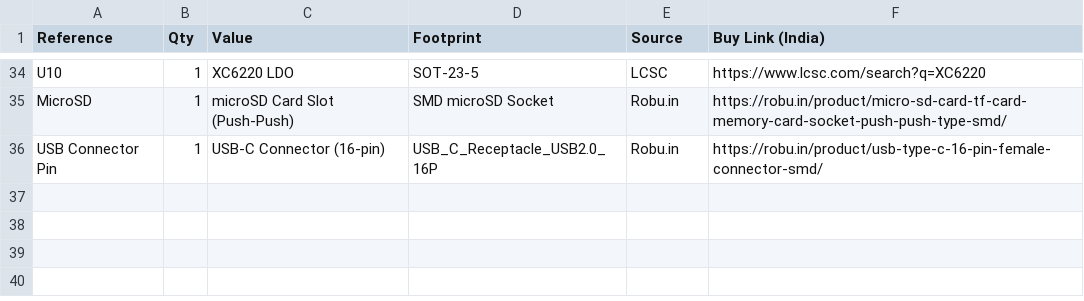
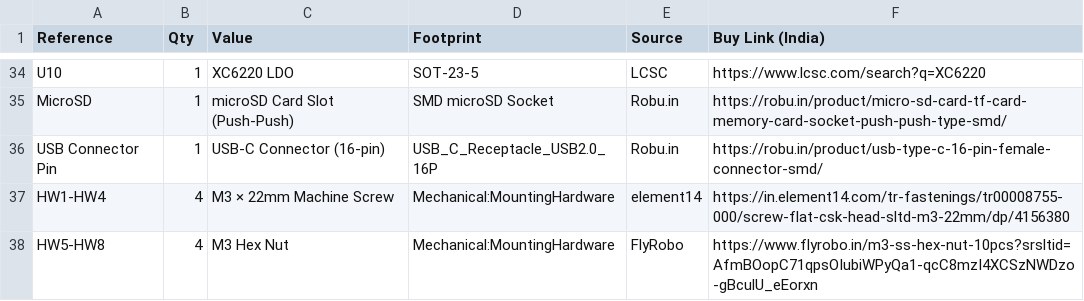
Before and after one commit to ArxDraco007/ArxController, a CSV file: BOM.csv, drawn as a sheet; only a part is shown, gaps mark what is left out.

Commit message:
Update BOM.csv

```diff
--- a/BOM.csv
+++ b/BOM.csv
@@ -36 +36,3 @@
 "USB Connector Pin","1","USB-C Connector (16-pin)","USB_C_Receptacle_USB2.0_16P","Robu.in","https://robu.in/product/usb-type-c-16-pin-female-connector-smd/"
+"HW1-HW4", "4" , "M3 × 22mm Machine Screw", "Mechanical:MountingHardware", "element14", "https://in.element14.com/tr-fastenings/tr00008755-000/screw-flat-csk-head-sltd-m3-22mm/dp/4156380"
+"HW5-HW8","4","M3 Hex Nut","Mechanical:MountingHardware","FlyRobo", "https://www.flyrobo.in/m3-ss-hex-nut-10pcs?srsltid=AfmBOopC71qpsOIubiWPyQa1-qcC8mzI4XCSzNWDzo-gBculU_eEorxn"
```
